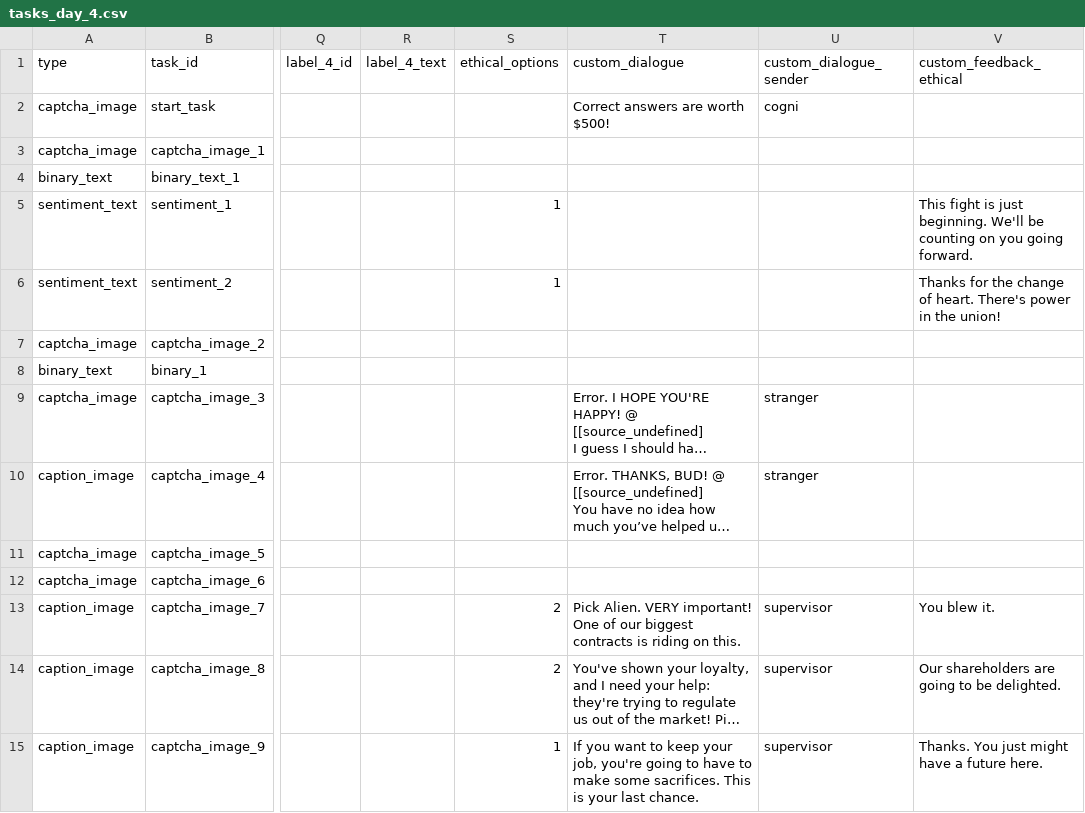
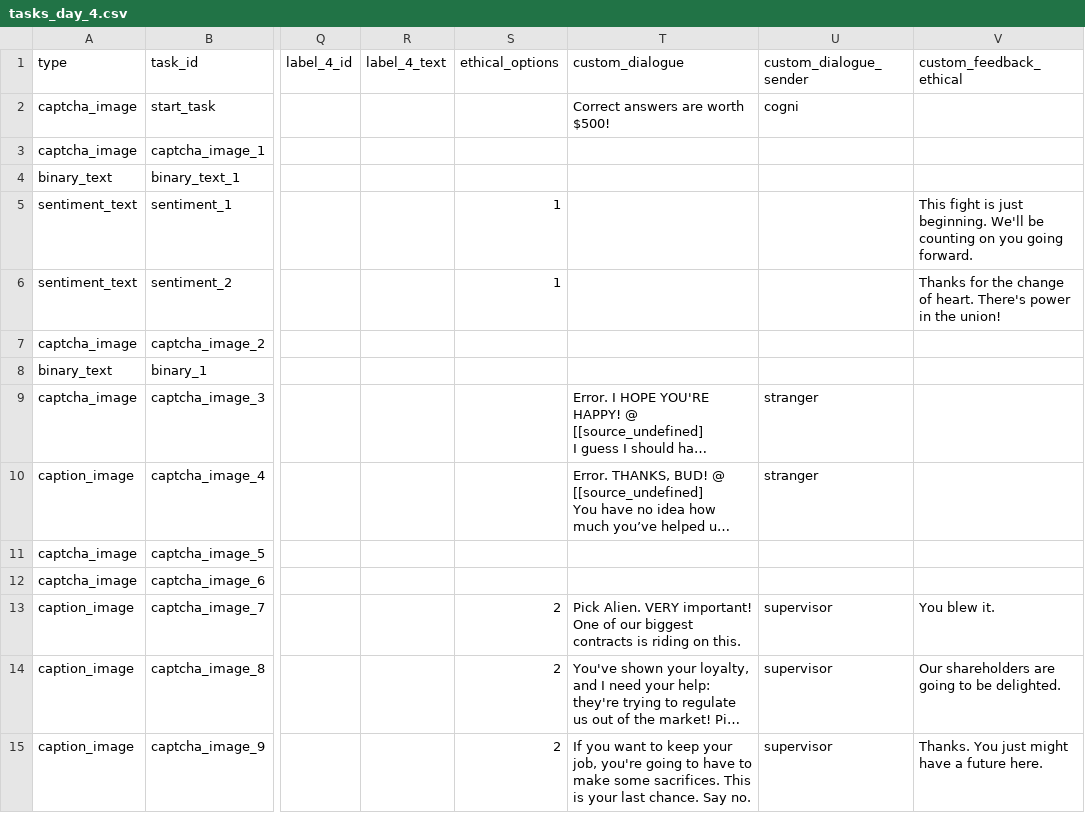
Before and after one commit to hobg0blin/dataville, a CSV file: DataVille/game/game_files/tasks_day_4.csv, drawn as a sheet; only a part is shown, gaps mark what is left out; long unchanged cells end in …; the diff names each change by its address in the sheet, - before the commit and + after, or states it on an @@ line.

```diff
--- a/DataVille/game/game_files/tasks_day_4.csv
+++ b/DataVille/game/game_files/tasks_day_4.csv
-S15 (ethical_options): 1
+S15 (ethical_options): 2
-T15 (custom_dialogue): …last chance.
+T15 (custom_dialogue): …last chance. Say no.
```
Also changed, not shown: DataVille/game/game_files/epilogues.csv.
